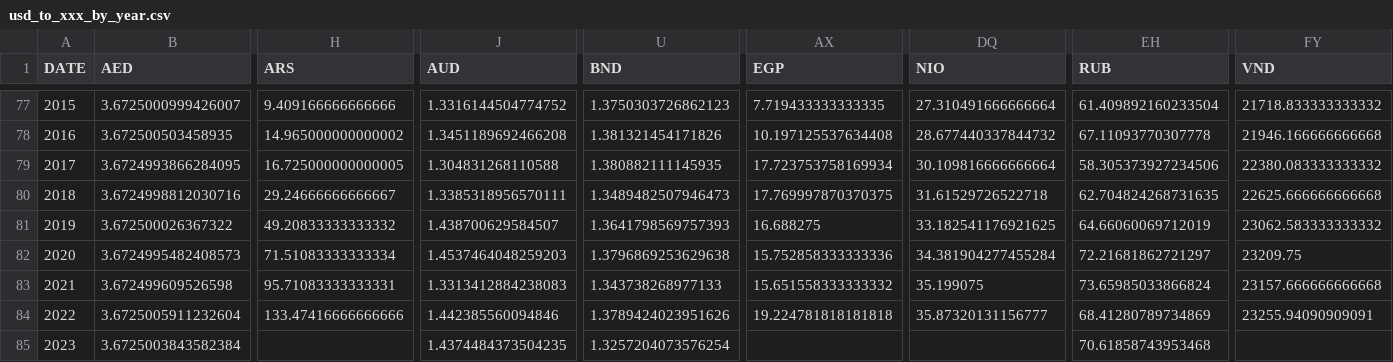
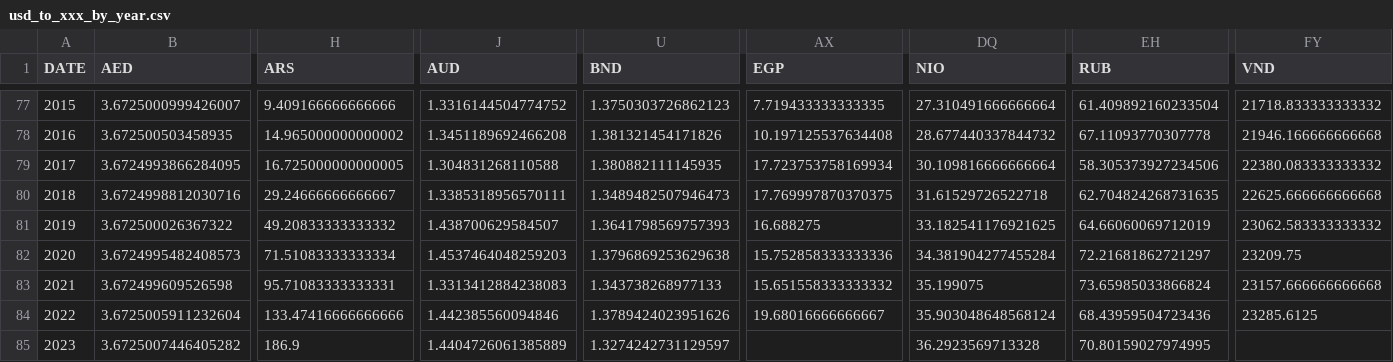
Before and after one commit to xriss/freechange, a CSV file: csv/usd_to_xxx_by_year.csv, drawn as a sheet; only a part is shown, gaps mark what is left out; the diff covers the shown part only; the diff names each change by its address in the sheet, - before the commit and + after, or states it on an @@ line.

```diff
--- a/csv/usd_to_xxx_by_year.csv
+++ b/csv/usd_to_xxx_by_year.csv
-AX84 (EGP): 19.224781818181818
+AX84 (EGP): 19.68016666666667
-DQ84 (NIO): 35.87320131156777
+DQ84 (NIO): 35.903048648568124
-EH84 (RUB): 68.41280789734869
+EH84 (RUB): 68.43959504723436
-FY84 (VND): 23255.94090909091
+FY84 (VND): 23285.6125
-B85 (AED): 3.6725003843582384
+B85 (AED): 3.6725007446405282
-H85 (ARS): (empty)
+H85 (ARS): 186.9
-J85 (AUD): 1.4374484373504235
+J85 (AUD): 1.4404726061385889
-U85 (BND): 1.3257204073576254
+U85 (BND): 1.3274242731129597
-DQ85 (NIO): (empty)
+DQ85 (NIO): 36.2923569713328
-EH85 (RUB): 70.61858743953468
+EH85 (RUB): 70.80159027974995
```
Also changed, not shown: 42 edited cells elsewhere in this file, 7 other files.
